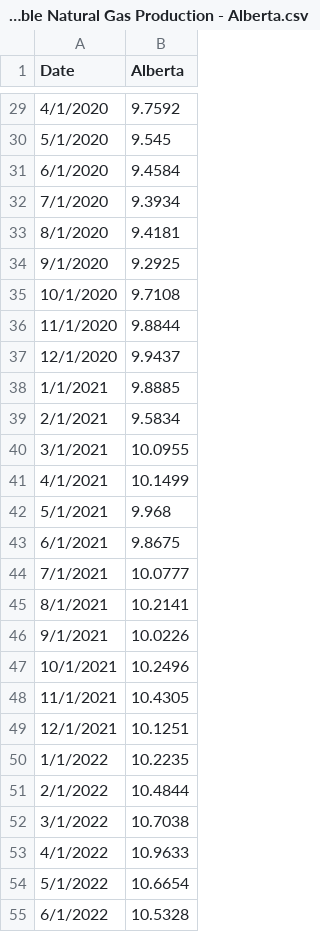
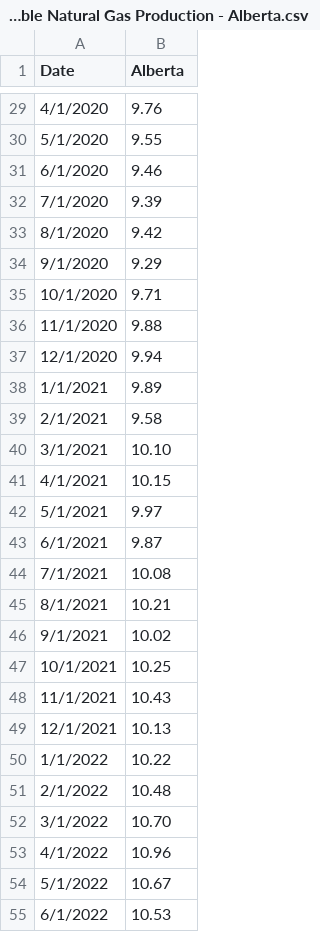
Before and after one commit to capp-shekinah/capp_datawrapper_csv, a CSV file: production_and_resources/Marketable Natural Gas Production - Alberta.csv, drawn as a sheet; only a part is shown, gaps mark what is left out; the diff covers the shown part only.

```diff
--- a/production_and_resources/Marketable Natural Gas Production - Alberta.csv
+++ b/production_and_resources/Marketable Natural Gas Production - Alberta.csv
@@ -29,27 +29,27 @@ Date,Alberta
-4/1/2020,9.7592
-5/1/2020,9.545
-6/1/2020,9.4584
-7/1/2020,9.3934
-8/1/2020,9.4181
-9/1/2020,9.2925
-10/1/2020,9.7108
-11/1/2020,9.8844
-12/1/2020,9.9437
-1/1/2021,9.8885
-2/1/2021,9.5834
-3/1/2021,10.0955
-4/1/2021,10.1499
-5/1/2021,9.968
-6/1/2021,9.8675
-7/1/2021,10.0777
-8/1/2021,10.2141
-9/1/2021,10.0226
-10/1/2021,10.2496
-11/1/2021,10.4305
-12/1/2021,10.1251
-1/1/2022,10.2235
-2/1/2022,10.4844
-3/1/2022,10.7038
-4/1/2022,10.9633
-5/1/2022,10.6654
-6/1/2022,10.5328
+4/1/2020,9.76
+5/1/2020,9.55
+6/1/2020,9.46
+7/1/2020,9.39
+8/1/2020,9.42
+9/1/2020,9.29
+10/1/2020,9.71
+11/1/2020,9.88
+12/1/2020,9.94
+1/1/2021,9.89
+2/1/2021,9.58
+3/1/2021,10.10
+4/1/2021,10.15
+5/1/2021,9.97
+6/1/2021,9.87
+7/1/2021,10.08
+8/1/2021,10.21
+9/1/2021,10.02
+10/1/2021,10.25
+11/1/2021,10.43
+12/1/2021,10.13
+1/1/2022,10.22
+2/1/2022,10.48
+3/1/2022,10.70
+4/1/2022,10.96
+5/1/2022,10.67
+6/1/2022,10.53
```
Also changed, not shown: 4 added rows and 68 edited cells elsewhere in this file.
